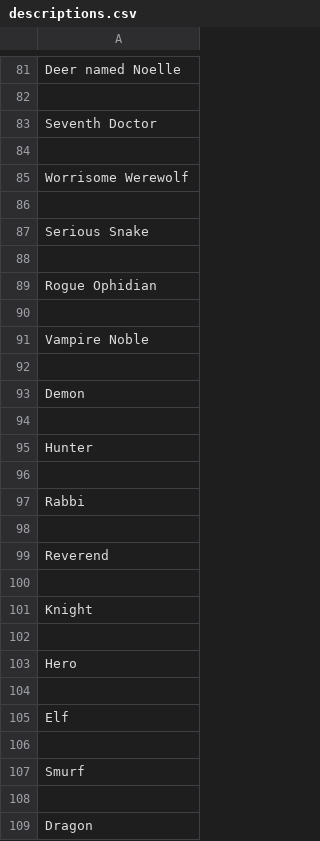
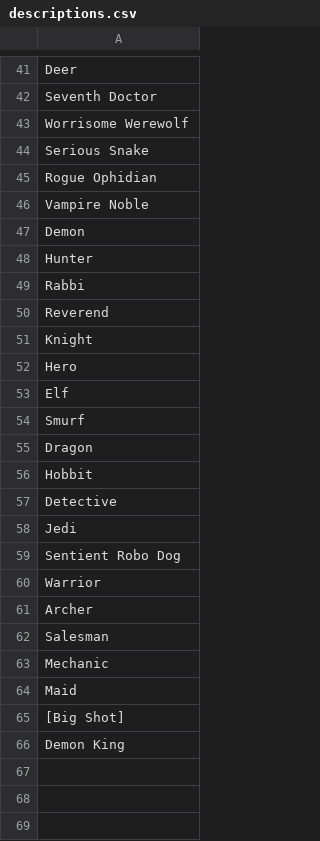
Before and after one commit to eyMiko/2021AIFinalProject, a CSV file: descriptions.csv, drawn as a sheet; only a part is shown, gaps mark what is left out; the shorter side is filled out with more unchanged rows; removed rows and columns are numbered as before the commit, all else as after; the diff covers the shown part only; the diff names each change by its address in the sheet, - before the commit and + after, or states it on an @@ line.

```diff
--- a/descriptions.csv
+++ b/descriptions.csv
-A41: Deer named Noelle
+A41: Deer
-row 82: (empty)
-row 84: (empty)
-row 86: (empty)
-row 88: (empty)
-row 90: (empty)
-row 92: (empty)
-row 94: (empty)
-row 96: (empty)
-row 98: (empty)
-row 100: (empty)
-row 102: (empty)
-row 104: (empty)
-row 106: (empty)
-row 108: (empty)
```
Also changed, not shown: 51 removed rows elsewhere in this file, instruments.csv, names.csv, 1 other file.
